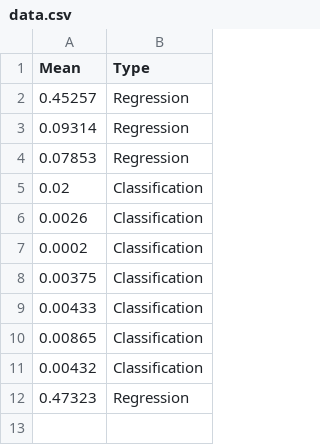
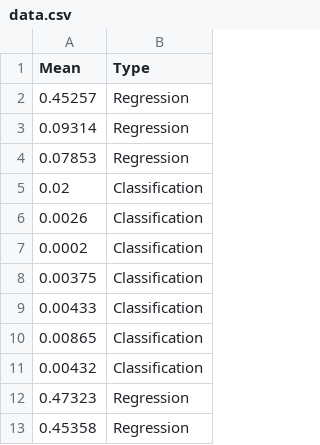
Before and after one commit to bhavyadeep-purswani/Interactive-system-for-ML-implementation, a CSV file: PredictionLayer/data/data.csv, drawn as a sheet.

```diff
--- a/PredictionLayer/data/data.csv
+++ b/PredictionLayer/data/data.csv
@@ -12 +12,2 @@ Mean,Type
 0.47323,Regression
+0.45358,Regression
```
Also changed, not shown: 21 other files.
